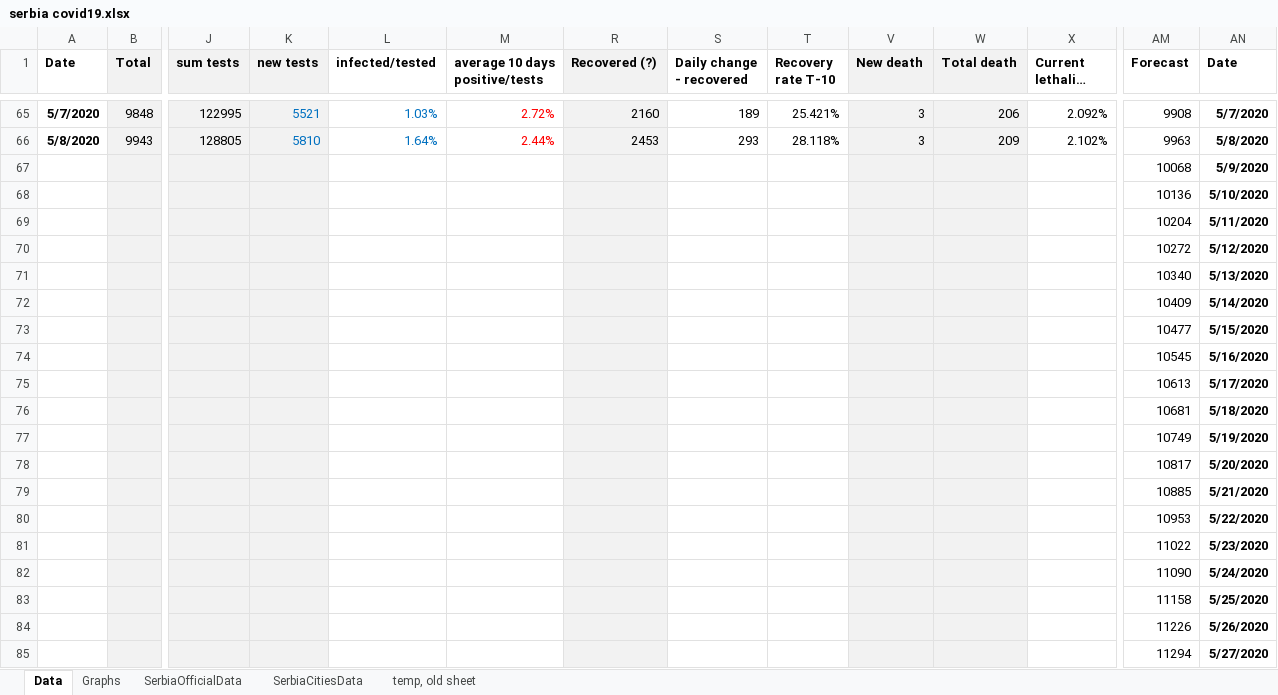
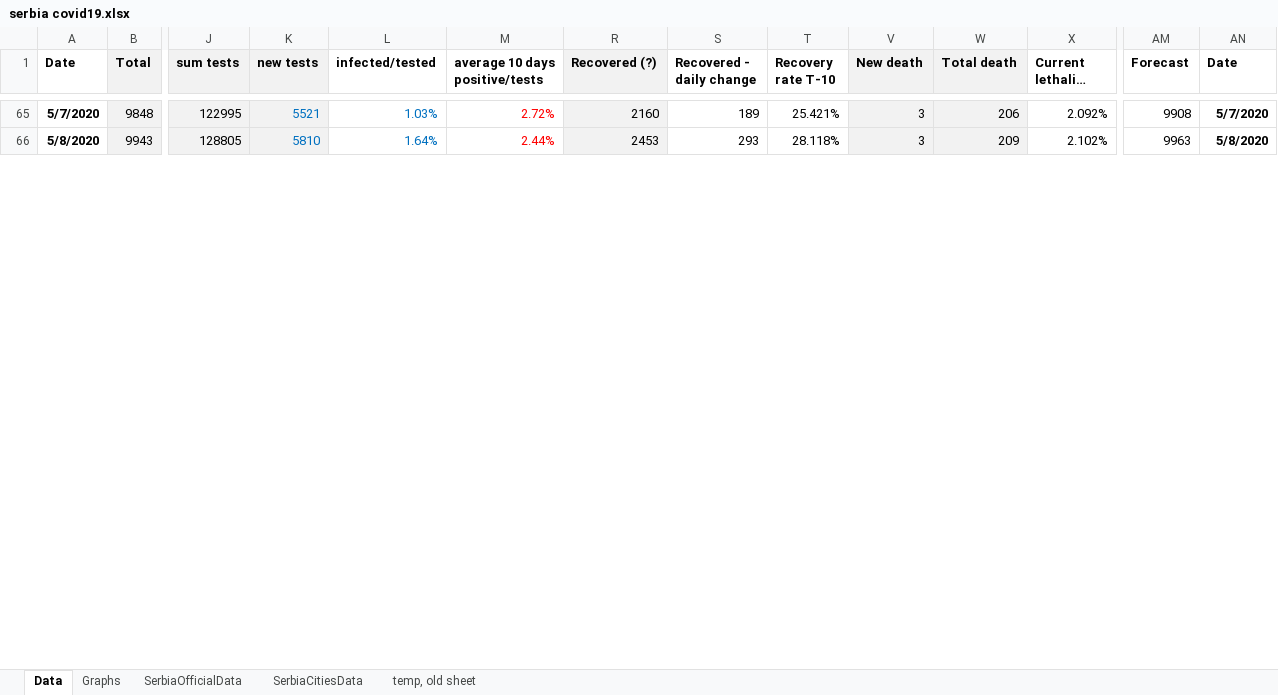
Before and after one commit to sasa-yovanovicc/covid-19, an Excel workbook: serbia covid19.xlsx, sheet Data, drawn as a sheet; only a part is shown, gaps mark what is left out; long unchanged cells end in …; values as stored, in another font and other column widths than the file's, no borders; removed rows and columns are numbered as before the commit, all else as after; rows hold the shown columns only; the diff covers the shown part only; the diff names each change by its address in the sheet, - before the commit and + after, or states it on an @@ line.

```diff
--- a/serbia covid19.xlsx (sheet Data)
+++ b/serbia covid19.xlsx (sheet Data)
-S1: Daily change - recovered
+S1: Recovered - daily change
-row 67:  |  |  |  |  |  |  |  |  |  |  |  | 10068 | 5/9/2020
-row 68:  |  |  |  |  |  |  |  |  |  |  |  | 10136 | 5/10/2020
-row 69:  |  |  |  |  |  |  |  |  |  |  |  | 10204 | 5/11/2020
-row 70:  |  |  |  |  |  |  |  |  |  |  |  | 10272 | 5/12/2020
-row 71:  |  |  |  |  |  |  |  |  |  |  |  | 10340 | 5/13/2020
-row 72:  |  |  |  |  |  |  |  |  |  |  |  | 10409 | 5/14/2020
-row 73:  |  |  |  |  |  |  |  |  |  |  |  | 10477 | 5/15/2020
-row 74:  |  |  |  |  |  |  |  |  |  |  |  | 10545 | 5/16/2020
-row 75:  |  |  |  |  |  |  |  |  |  |  |  | 10613 | 5/17/2020
-row 76:  |  |  |  |  |  |  |  |  |  |  |  | 10681 | 5/18/2020
-row 77:  |  |  |  |  |  |  |  |  |  |  |  | 10749 | 5/19/2020
-row 78:  |  |  |  |  |  |  |  |  |  |  |  | 10817 | 5/20/2020
-row 79:  |  |  |  |  |  |  |  |  |  |  |  | 10885 | 5/21/2020
-row 80:  |  |  |  |  |  |  |  |  |  |  |  | 10953 | 5/22/2020
-row 81:  |  |  |  |  |  |  |  |  |  |  |  | 11022 | 5/23/2020
-row 82:  |  |  |  |  |  |  |  |  |  |  |  | 11090 | 5/24/2020
-row 83:  |  |  |  |  |  |  |  |  |  |  |  | 11158 | 5/25/2020
-row 84:  |  |  |  |  |  |  |  |  |  |  |  | 11226 | 5/26/2020
-row 85:  |  |  |  |  |  |  |  |  |  |  |  | 11294 | 5/27/2020
```
Also changed, not shown: 32 added rows, 13 removed rows and 22 edited cells elsewhere in this sheet, sheet SerbiaCitiesData, sheet SerbiaOfficialData, formulas that keep their value, charts or pictures.
